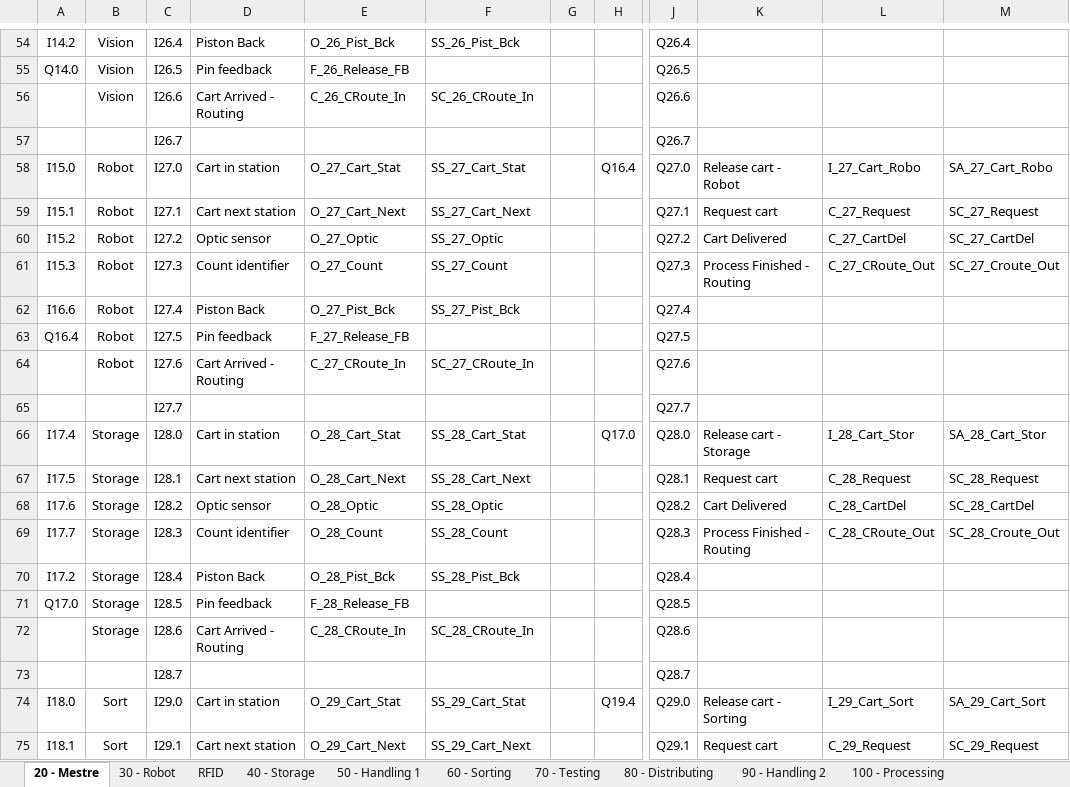
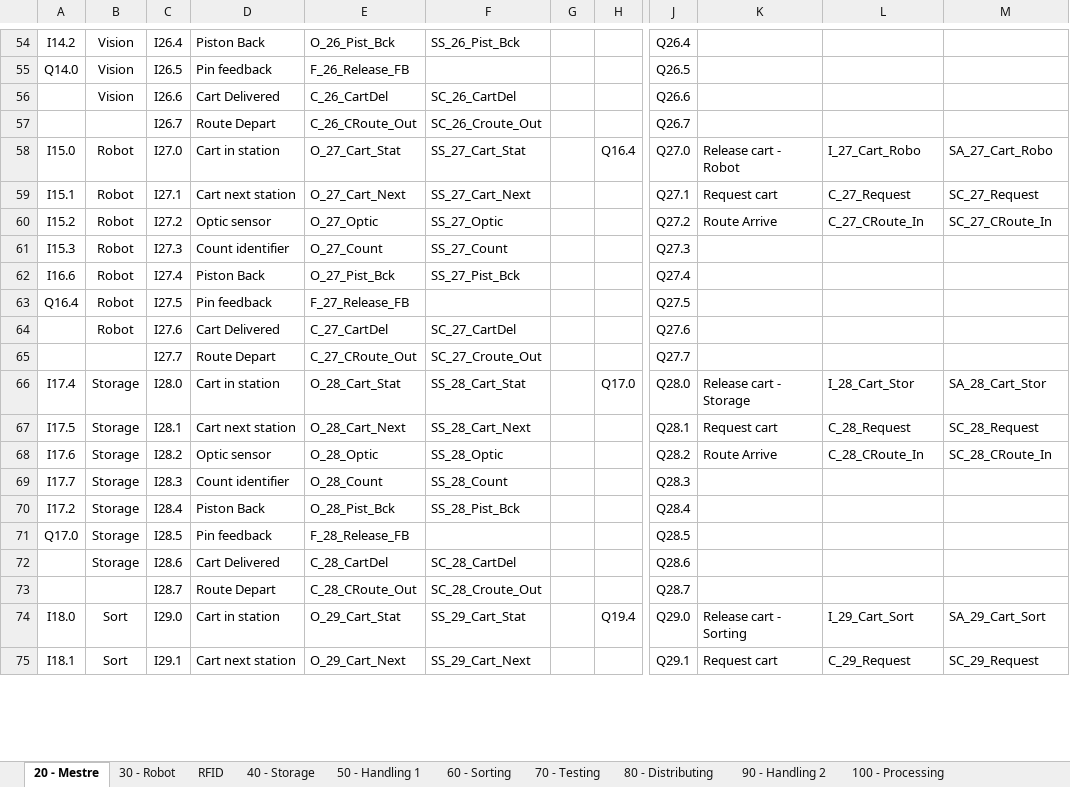
Before and after one commit to gasiepgodoy/DT-FMS, an Excel workbook: Tags FMS.xlsx, sheet 20 - Mestre, drawn as a sheet; only a part is shown, gaps mark what is left out; values as stored, in another font and other column widths than the file's, no borders; the diff covers the shown part only; the diff names each change by its address in the sheet, - before the commit and + after, or states it on an @@ line.

```diff
--- a/Tags FMS.xlsx (sheet 20 - Mestre)
+++ b/Tags FMS.xlsx (sheet 20 - Mestre)
-D56: Cart Arrived - Routing
+D56: Cart Delivered
-E56: C_26_CRoute_In
+E56: C_26_CartDel
-F56: SC_26_CRoute_In
+F56: SC_26_CartDel
-D57: (empty)
+D57: Route Depart
-E57: (empty)
+E57: C_26_CRoute_Out
-F57: (empty)
+F57: SC_26_Croute_Out
-K60: Cart Delivered
+K60: Route Arrive
-L60: C_27_CartDel
+L60: C_27_CRoute_In
-M60: SC_27_CartDel
+M60: SC_27_CRoute_In
-K61: Process Finished - Routing
+K61: (empty)
-L61: C_27_CRoute_Out
+L61: (empty)
-M61: SC_27_Croute_Out
+M61: (empty)
-D64: Cart Arrived - Routing
+D64: Cart Delivered
-E64: C_27_CRoute_In
+E64: C_27_CartDel
-F64: SC_27_CRoute_In
+F64: SC_27_CartDel
-D65: (empty)
+D65: Route Depart
-E65: (empty)
+E65: C_27_CRoute_Out
-F65: (empty)
+F65: SC_27_Croute_Out
-K68: Cart Delivered
+K68: Route Arrive
-L68: C_28_CartDel
+L68: C_28_CRoute_In
-M68: SC_28_CartDel
+M68: SC_28_CRoute_In
-K69: Process Finished - Routing
+K69: (empty)
-L69: C_28_CRoute_Out
+L69: (empty)
-M69: SC_28_Croute_Out
+M69: (empty)
-D72: Cart Arrived - Routing
+D72: Cart Delivered
-E72: C_28_CRoute_In
+E72: C_28_CartDel
-F72: SC_28_CRoute_In
+F72: SC_28_CartDel
-D73: (empty)
+D73: Route Depart
-E73: (empty)
+E73: C_28_CRoute_Out
-F73: (empty)
+F73: SC_28_Croute_Out
```
Also changed, not shown: 2 added rows, 2 removed rows and 39 edited cells elsewhere in this sheet, sheet 100 - Processing, sheet 40 - Storage.
